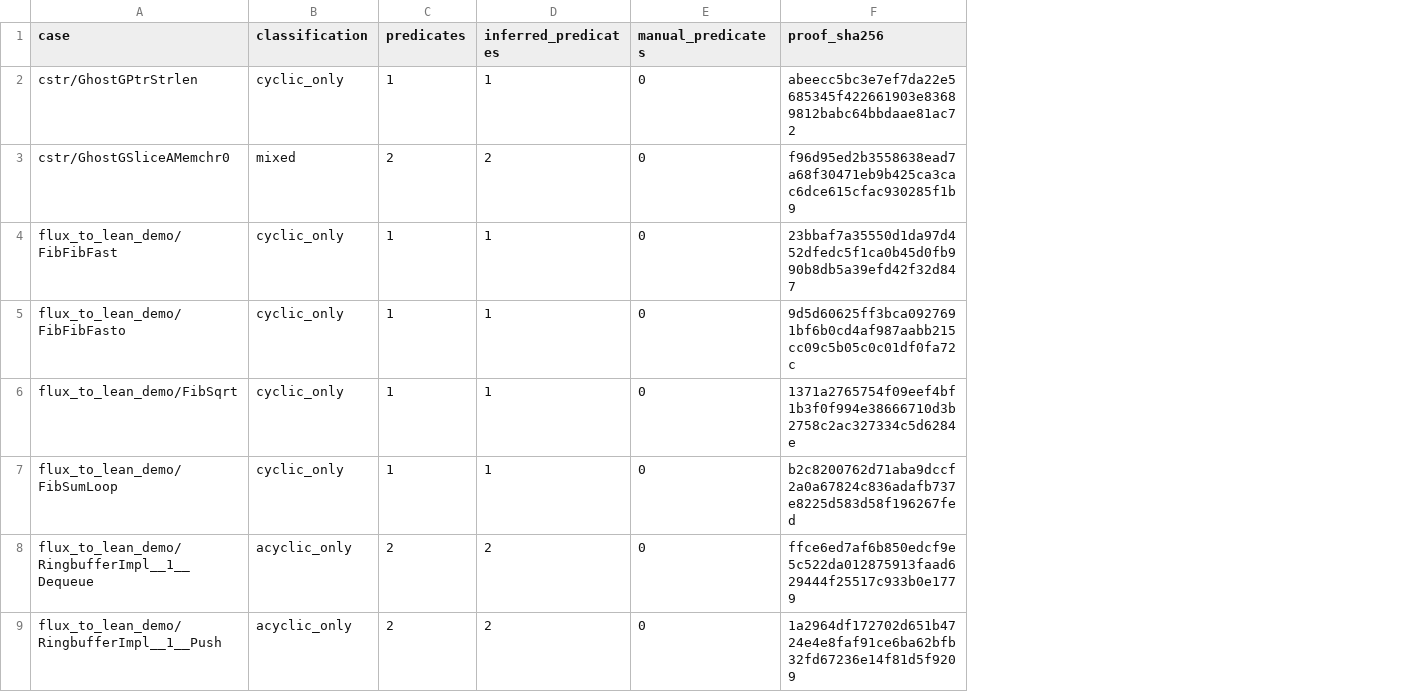
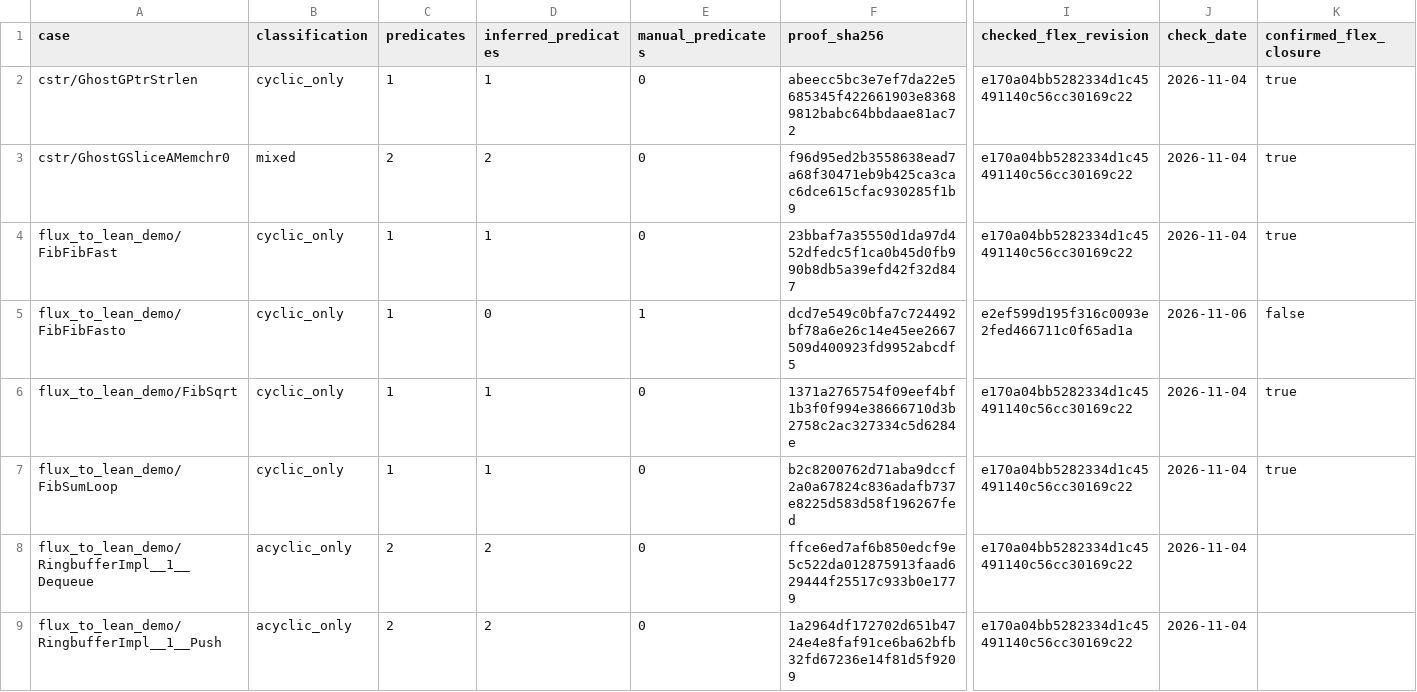
Before and after one commit to LeanHorn/flex-benchmarks, a CSV file: tooling/rq1/verification.csv, drawn as a sheet; only a part is shown, gaps mark what is left out; the diff covers the shown part only; the diff names each change by its address in the sheet, - before the commit and + after, or states it on an @@ line.

Commit message:
Make RQ1 manual proofs explicit and remove redundant tails

```diff
--- a/tooling/rq1/verification.csv
+++ b/tooling/rq1/verification.csv
+column I (checked_flex_revision), rows 2-9: e170a04bb5282334d1c45491140c56cc30169c22 | e170a04bb5282334d1c45491140c56cc30169c22 | e170a04bb5282334d1c45491140c56cc30169c22 | e2ef599d195f316c0093e2fed466711c0f65ad1a | e170a04bb5282334d1c45491140c56cc30169c22 | e170a04bb5282334d1c45491140c56cc30169c22 | e170a04bb5282334d1c45491140c56cc30169c22 | e170a04bb5282334d1c45491140c56cc30169c22
+column J (check_date), rows 2-9: 2026-11-04 | 2026-11-04 | 2026-11-04 | 2026-11-06 | 2026-11-04 | 2026-11-04 | 2026-11-04 | 2026-11-04
+column K (confirmed_flex_closure), rows 2-7: true | true | true | false | true | true
-D5 (inferred_predicates): 1
+D5 (inferred_predicates): 0
-E5 (manual_predicates): 0
+E5 (manual_predicates): 1
-F5 (proof_sha256): 9d5d60625ff3bca0927691bf6b0cd4af987aabb215cc09c5b05c0c01df0fa72c
+F5 (proof_sha256): dcd7e549c0bfa7c724492bf78a6e26c14e45ee2667509d400923fd9952abcdf5
```
Also changed, not shown: 11 edited cells elsewhere in this file, 21 other files.
